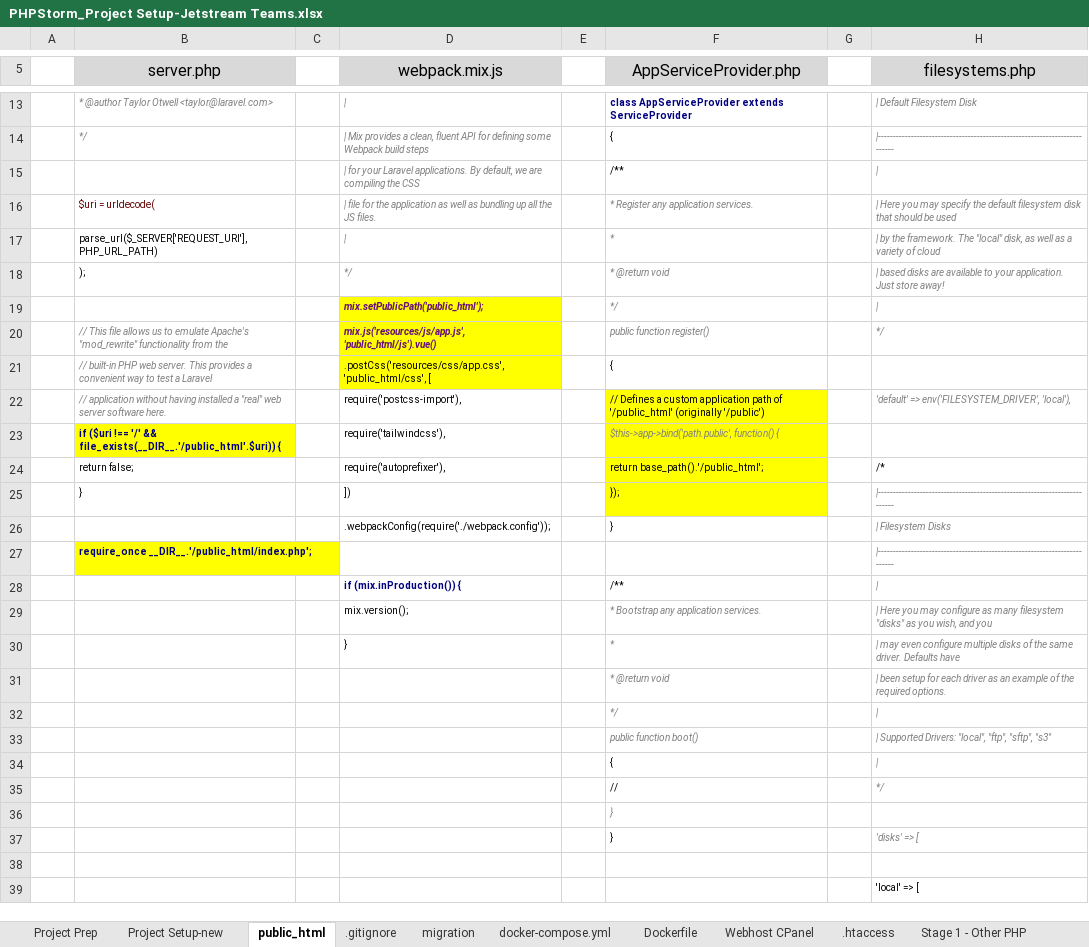
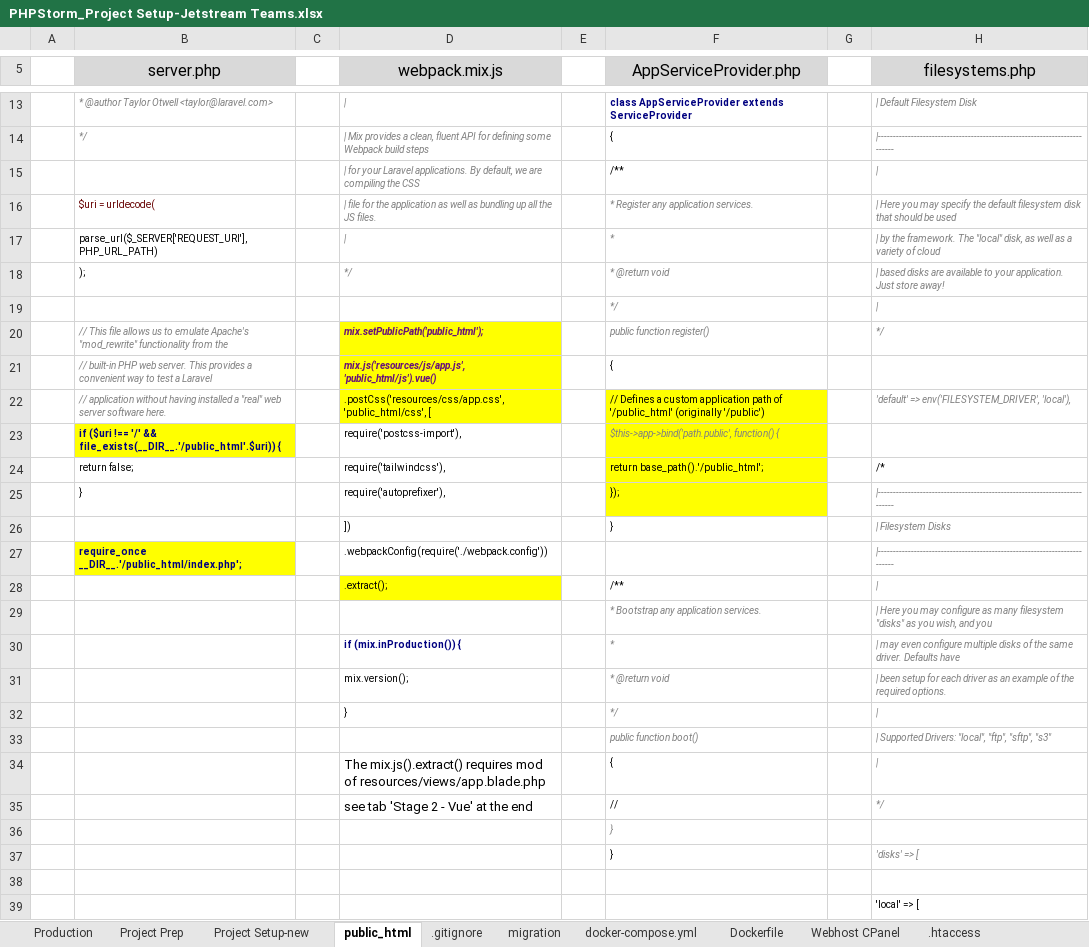
Before and after one commit to GeorgeBroIV/Laravel, an Excel workbook: PHPStorm_Project Setup-Jetstream Teams.xlsx, sheet public_html, drawn as a sheet; only a part is shown, gaps mark what is left out; values as stored, in another font and other column widths than the file's, no borders; removed rows and columns are numbered as before the commit, all else as after; the diff names each change by its address in the sheet, - before the commit and + after, or states it on an @@ line.

```diff
--- a/PHPStorm_Project Setup-Jetstream Teams.xlsx (sheet public_html)
+++ b/PHPStorm_Project Setup-Jetstream Teams.xlsx (sheet public_html)
+sheet tab: Production
-row 19:  |  |  | mix.setPublicPath('public_html'); |  | */
-row 20:  | // This file allows us to emulate Apache's "mod_rewrite" functionality from the |  | mix.js('resources/js/app.js', 'public_html/js').vue() |  | public function register() |  | */
-row 21:  | // built-in PHP web server. This provides a convenient way to test a Laravel |  | .postCss('resources/css/app.css', 'public_html/css', [ |  | {
-row 22:  | // application without having installed a "real" web server software here. |  | require('postcss-import'), |  | // Defines a custom application path of '/public_html' (originally '/public') |  | 'default' => env('FILESYSTEM_DRIVER', 'local'),
-row 23:  | if ($uri !== '/' && file_exists(__DIR__.'/public_html'.$uri)) { |  | require('tailwindcss'), |  | $this->app->bind('path.public', function() {
-row 24:  | return false; |  | require('autoprefixer'), |  | return base_path().'/public_html'; |  | /*
-row 25:  | } |  | ]) |  | }); |  | |--------------------------------------------------------------------------
-row 26:  |  |  | .webpackConfig(require('./webpack.config')); |  | } |  | | Filesystem Disks
-row 27:  | require_once __DIR__.'/public_html/index.php'; |  |  |  |  |  | |--------------------------------------------------------------------------
-row 28:  |  |  | if (mix.inProduction()) { |  | /**
-row 29:  |  |  | mix.version(); |  | * Bootstrap any application services. |  | | Here you may configure as many filesystem "disks" as you wish, and you
-row 30:  |  |  | } |  | * |  | | may even configure multiple disks of the same driver. Defaults have
-row 31:  |  |  |  |  | * @return void |  | | been setup for each driver as an example of the required options.
+row 20:  | // This file allows us to emulate Apache's "mod_rewrite" functionality from the |  | mix.setPublicPath('public_html'); |  | public function register() |  | */
+row 21:  | // built-in PHP web server. This provides a convenient way to test a Laravel |  | mix.js('resources/js/app.js', 'public_html/js').vue() |  | {
+row 22:  | // application without having installed a "real" web server software here. |  | .postCss('resources/css/app.css', 'public_html/css', [ |  | // Defines a custom application path of '/public_html' (originally '/public') |  | 'default' => env('FILESYSTEM_DRIVER', 'local'),
+row 23:  | if ($uri !== '/' && file_exists(__DIR__.'/public_html'.$uri)) { |  | require('postcss-import'), |  | $this->app->bind('path.public', function() {
+row 24:  | return false; |  | require('tailwindcss'), |  | return base_path().'/public_html'; |  | /*
+row 25:  | } |  | require('autoprefixer'), |  | }); |  | |--------------------------------------------------------------------------
+row 26:  |  |  | ]) |  | } |  | | Filesystem Disks
+row 27:  | require_once __DIR__.'/public_html/index.php'; |  | .webpackConfig(require('./webpack.config')) |  |  |  | |--------------------------------------------------------------------------
+row 28:  |  |  | .extract(); |  | /**
+row 29:  |  |  |  |  | * Bootstrap any application services. |  | | Here you may configure as many filesystem "disks" as you wish, and you
+row 30:  |  |  | if (mix.inProduction()) { |  | * |  | | may even configure multiple disks of the same driver. Defaults have
+row 31:  |  |  | mix.version(); |  | * @return void |  | | been setup for each driver as an example of the required options.
+row 32:  |  |  | } |  | */
-D34 (webpack.mix.js): (empty)
+D34 (webpack.mix.js): The mix.js().extract() requires mod of resources/views/app.blade.php
-D35 (webpack.mix.js): (empty)
+D35 (webpack.mix.js): see tab 'Stage 2 - Vue' at the end
```
Also changed, not shown: sheet docker-compose.yml, sheet Project Prep, sheet Project Setup-new, sheet Dockerfile, sheet .gitignore, sheet Stage 2 - Vue, 25 other files.
